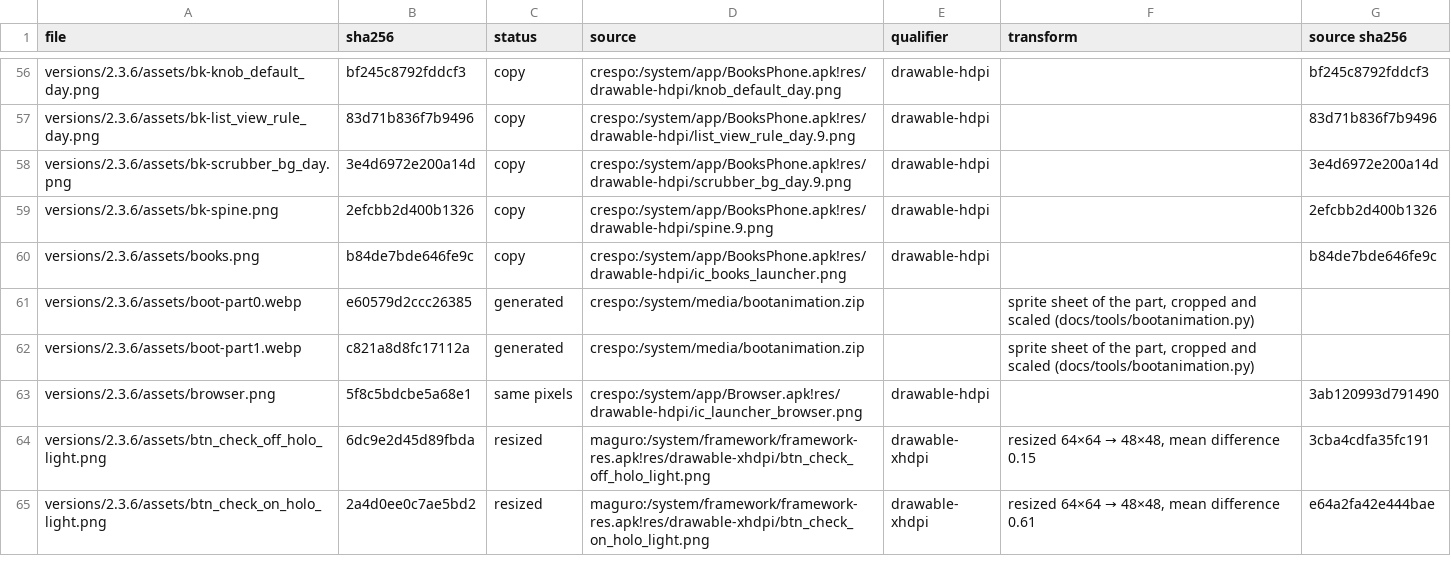
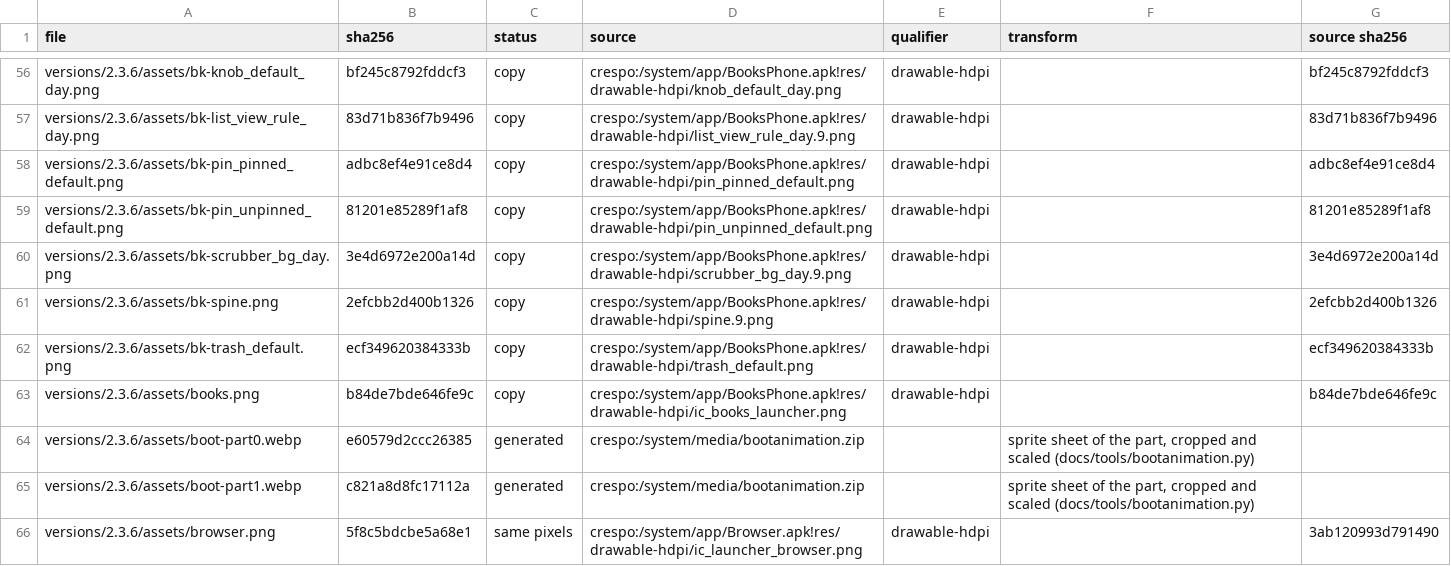
Before and after one commit to szabolevi98/android-time-machine, a TSV file: docs/reports/assets/2.3.6.tsv, drawn as a sheet; only a part is shown, gaps mark what is left out; the shorter side is filled out with more unchanged rows; the diff names each change by its address in the sheet, - before the commit and + after, or states it on an @@ line.

Commit message:
Books local library actions, Gmail About, 2.3.6 Music ringtone and delete
T18 (Books): 2.3.6 reader About opens the book's Google Books page;
Manage eBooks lists the library (downloads_item_volume) with pin and
remove. 4.0.4 Play Books: SearchView with local suggestions and Search
online, the title's About popup, About the book in the Play Store,
Share chooser, checkable Available offline, Read aloud (speech
synthesis, stopped when the reader is left), Refresh (status bar sync
icon) and Make available offline (pins, manage_offline_view panel).

T46 (Gmail 4.5.1 / 4.6.1): About Gmail (AboutFragment) with the image's
versionName, Send feedback only where Google Feedback is installed, and
the APK's open source licenses.

T14 (2.3.6 Music): Use as phone ringtone sets Settings' ringtone and
lists the song in the picker; Delete asks (DeleteItems) and removes the
song from the library, queue and playlists as MediaPlaybackService does.

```diff
--- a/docs/reports/assets/2.3.6.tsv
+++ b/docs/reports/assets/2.3.6.tsv
+row 58: versions/2.3.6/assets/bk-pin_pinned_default.png | adbc8ef4e91ce8d4 | copy | crespo:/system/app/BooksPhone.apk!res/drawable-hdpi/pin_pinned_default.png | drawable-hdpi |  | adbc8ef4e91ce8d4
+row 59: versions/2.3.6/assets/bk-pin_unpinned_default.png | 81201e85289f1af8 | copy | crespo:/system/app/BooksPhone.apk!res/drawable-hdpi/pin_unpinned_default.png | drawable-hdpi |  | 81201e85289f1af8
+row 62: versions/2.3.6/assets/bk-trash_default.png | ecf349620384333b | copy | crespo:/system/app/BooksPhone.apk!res/drawable-hdpi/trash_default.png | drawable-hdpi |  | ecf349620384333b
```
Also changed, not shown: docs/reports/assets/4.0.4.tsv, docs/reports/assets/4.3.tsv, 41 other files.
